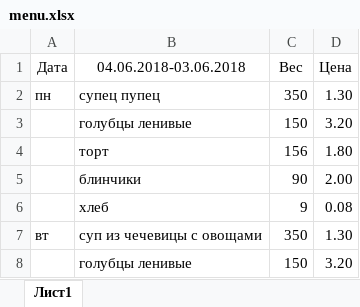
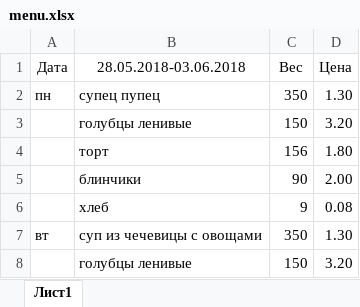
Before and after one commit to Hramkanvas/Blue, an Excel workbook: server/files/menu.xlsx, sheet Лист1, drawn as a sheet; only a part is shown; values as stored, in another font and other column widths than the file's, no borders; the diff names each change by its address in the sheet, - before the commit and + after, or states it on an @@ line.

```diff
--- a/server/files/menu.xlsx (sheet Лист1)
+++ b/server/files/menu.xlsx (sheet Лист1)
-B1: 04.06.2018-03.06.2018
+B1: 28.05.2018-03.06.2018
```
Also changed, not shown: 3 other files.
